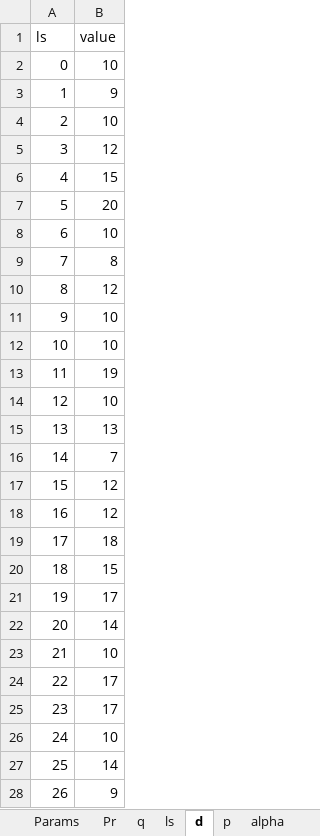
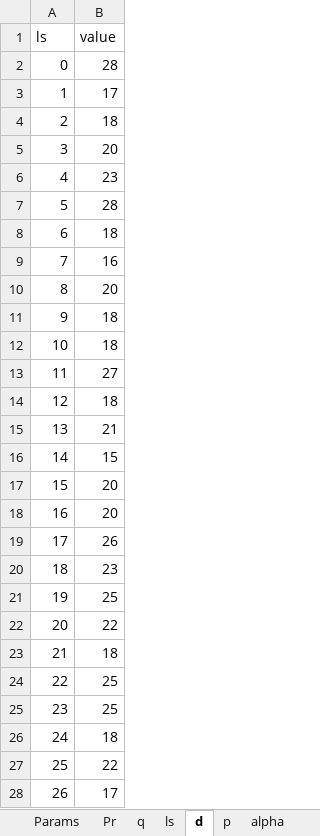
Before and after one commit to TheKienLe/Operational-Research, an Excel workbook: Flow_shop/data_hue.xlsx, sheet d, drawn as a sheet; only a part is shown; values as stored, in another font and other column widths than the file's, no borders; the diff covers the shown part only; the diff names each change by its address in the sheet, - before the commit and + after, or states it on an @@ line.

```diff
--- a/Flow_shop/data_hue.xlsx (sheet d)
+++ b/Flow_shop/data_hue.xlsx (sheet d)
-B2 (value): 10
+B2 (value): 28
-B3 (value): 9
+B3 (value): 17
-B4 (value): 10
+B4 (value): 18
-B5 (value): 12
+B5 (value): 20
-B6 (value): 15
+B6 (value): 23
-B7 (value): 20
+B7 (value): 28
-B8 (value): 10
+B8 (value): 18
-B9 (value): 8
+B9 (value): 16
-B10 (value): 12
+B10 (value): 20
-B11:B12 (value): 10
+B11:B12 (value): 18
-B13 (value): 19
+B13 (value): 27
-B14 (value): 10
+B14 (value): 18
-B15 (value): 13
+B15 (value): 21
-B16 (value): 7
+B16 (value): 15
-B17:B18 (value): 12
+B17:B18 (value): 20
-B19 (value): 18
+B19 (value): 26
-B20 (value): 15
+B20 (value): 23
-B21 (value): 17
+B21 (value): 25
-B22 (value): 14
+B22 (value): 22
-B23 (value): 10
+B23 (value): 18
-B24:B25 (value): 17
+B24:B25 (value): 25
-B26 (value): 10
+B26 (value): 18
-B27 (value): 14
+B27 (value): 22
-B28 (value): 9
+B28 (value): 17
```
Also changed, not shown: 43 edited cells elsewhere in this sheet, sheet q, sheet Params, 1 other file.
